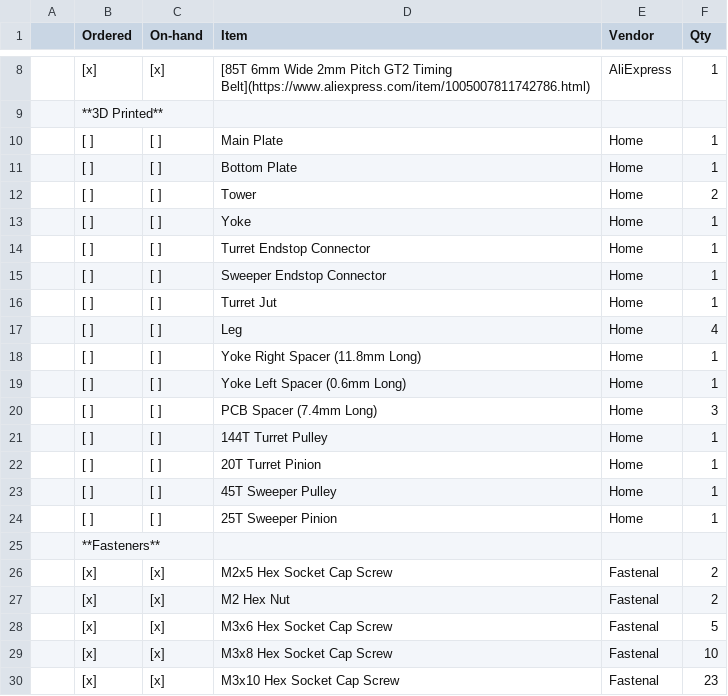
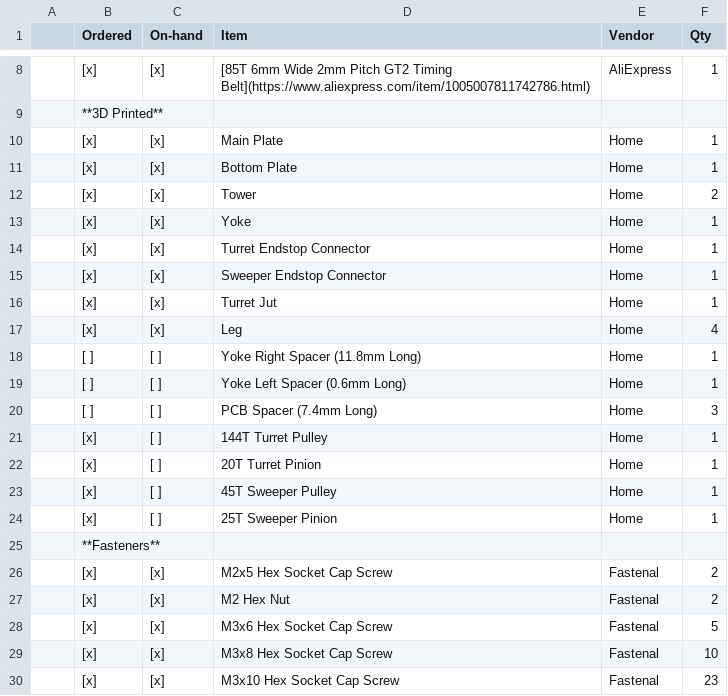
Before and after one commit to vuktacic/vdar, a CSV file: project/finances/bill_of_materials.csv, drawn as a sheet; only a part is shown, gaps mark what is left out.

```diff
--- a/project/finances/bill_of_materials.csv
+++ b/project/finances/bill_of_materials.csv
@@ -9,10 +9,10 @@
 ,**3D Printed**,,,,,
-,[ ],[ ],Main Plate,Home,1,
-,[ ],[ ],Bottom Plate,Home,1,
-,[ ],[ ],Tower,Home,2,
-,[ ],[ ],Yoke,Home,1,
-,[ ],[ ],Turret Endstop Connector,Home,1,
-,[ ],[ ],Sweeper Endstop Connector,Home,1,
-,[ ],[ ],Turret Jut,Home,1,
-,[ ],[ ],Leg,Home,4,
+,[x],[x],Main Plate,Home,1,
+,[x],[x],Bottom Plate,Home,1,
+,[x],[x],Tower,Home,2,
+,[x],[x],Yoke,Home,1,
+,[x],[x],Turret Endstop Connector,Home,1,
+,[x],[x],Sweeper Endstop Connector,Home,1,
+,[x],[x],Turret Jut,Home,1,
+,[x],[x],Leg,Home,4,
 ,[ ],[ ],Yoke Right Spacer (11.8mm Long),Home,1,
@@ -20,6 +20,6 @@
 ,[ ],[ ],PCB Spacer (7.4mm Long),Home,3,
-,[ ],[ ],144T Turret Pulley,Home,1,
-,[ ],[ ],20T Turret Pinion,Home,1,
-,[ ],[ ],45T Sweeper Pulley,Home,1,
-,[ ],[ ],25T Sweeper Pinion,Home,1,
+,[x],[ ],144T Turret Pulley,Home,1,
+,[x],[ ],20T Turret Pinion,Home,1,
+,[x],[ ],45T Sweeper Pulley,Home,1,
+,[x],[ ],25T Sweeper Pinion,Home,1,
 ,**Fasteners**,,,,,
```
Also changed, not shown: 13 other files.
